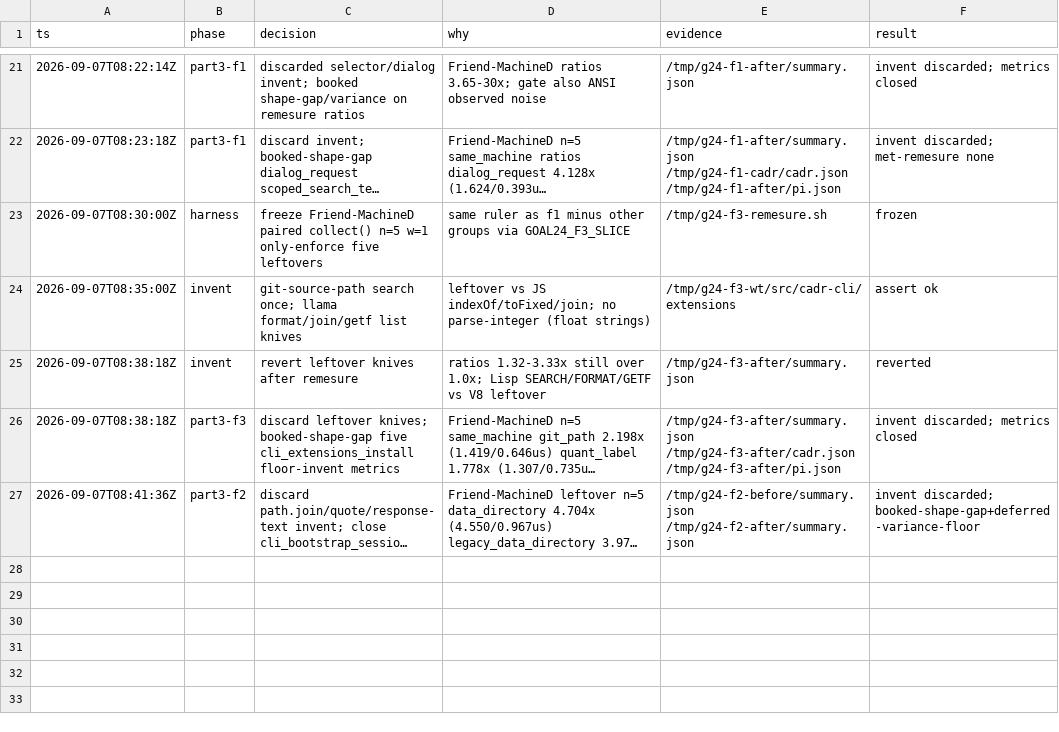
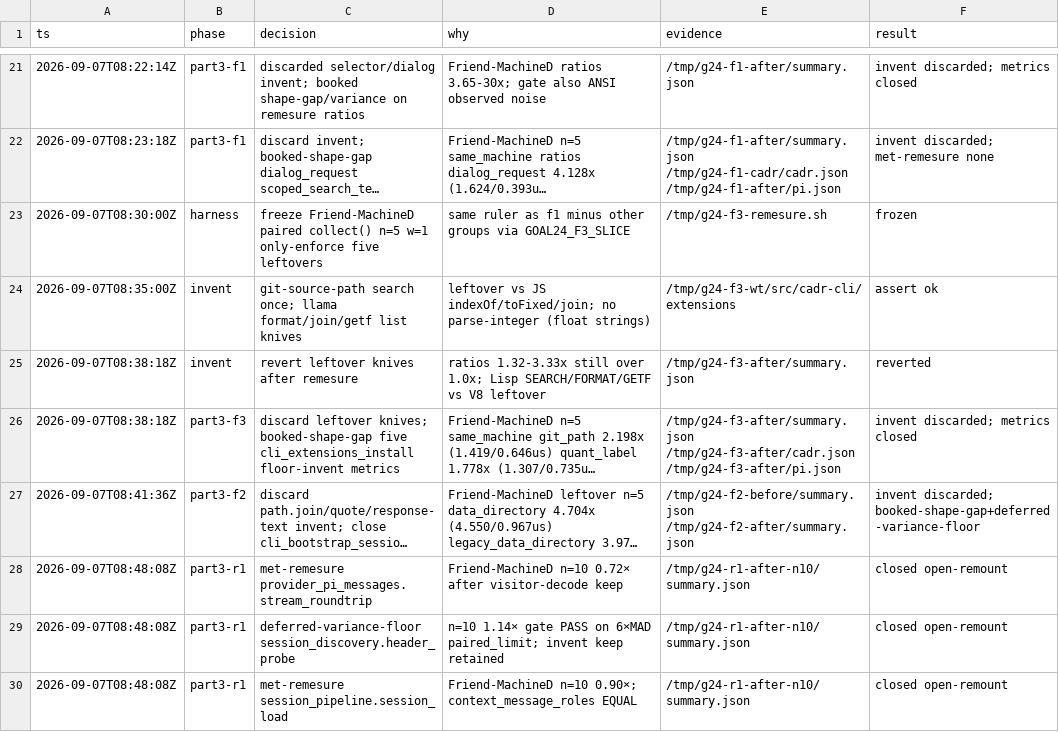
Before and after one commit to artwalker/cadr, a TSV file: .audit/goal24-decisions.tsv, drawn as a sheet; only a part is shown, gaps mark what is left out; long unchanged cells end in …; the diff names each change by its address in the sheet, - before the commit and + after, or states it on an @@ line.

```diff
--- a/.audit/goal24-decisions.tsv
+++ b/.audit/goal24-decisions.tsv
+row 28: 2026-09-07T08:48:08Z | part3-r1 | met-remesure provider_pi_messages.stream_roundtrip | Friend-MachineD n=10 0.72× after visitor-decode keep | /tmp/g24-r1-after-n10/summary.json | closed open-remount
+row 29: 2026-09-07T08:48:08Z | part3-r1 | deferred-variance-floor session_discovery.header_probe | n=10 1.14× gate PASS on 6×MAD paired_limit; invent keep retained | /tmp/g24-r1-after-n10/summary.json | closed open-remount
+row 30: 2026-09-07T08:48:08Z | part3-r1 | met-remesure session_pipeline.session_load | Friend-MachineD n=10 0.90×; context_message_roles EQUAL | /tmp/g24-r1-after-n10/summary.json | closed open-remount
```
Also changed, not shown: 1 other file.
